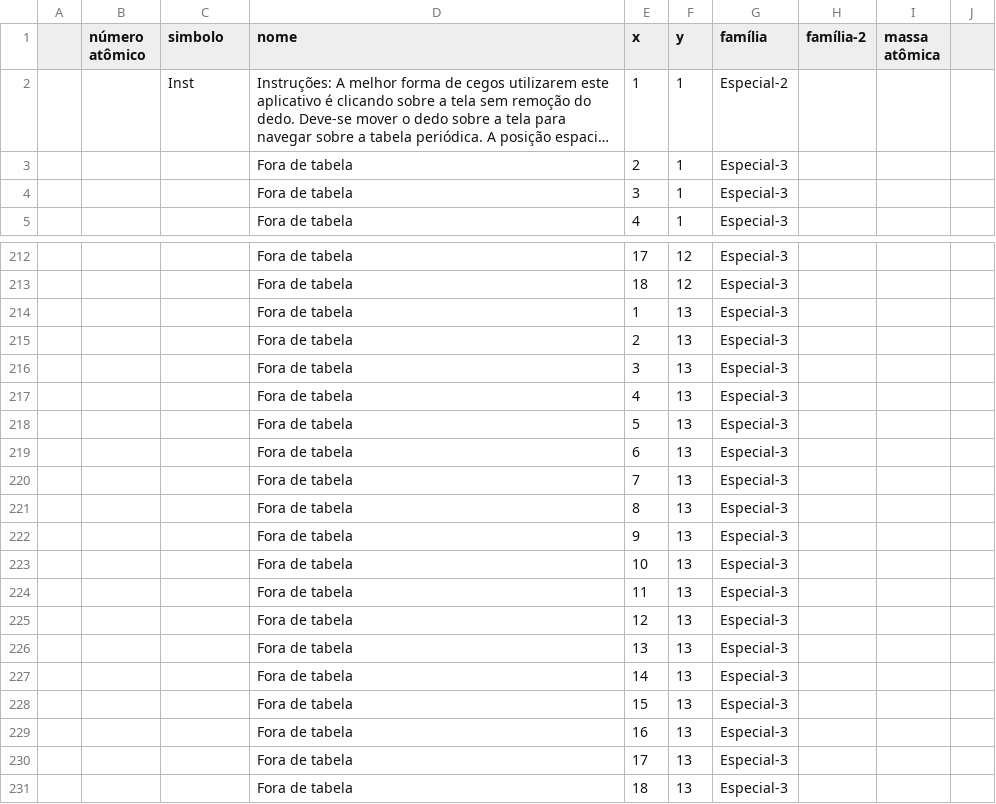
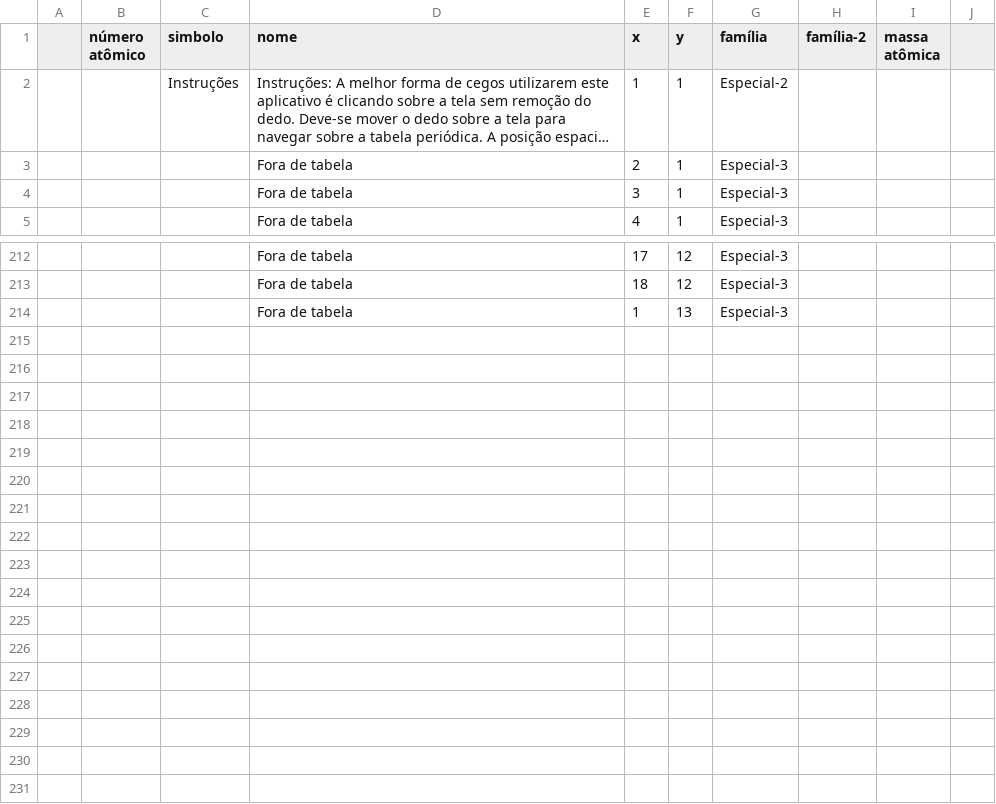
Before and after one commit to Caeci-Alchimia/caeci-web, a CSV file: data/elements.csv, drawn as a sheet; only a part is shown, gaps mark what is left out; long unchanged cells end in …; the diff names each change by its address in the sheet, - before the commit and + after, or states it on an @@ line.

Commit message:
atualização dados elementos

```diff
--- a/data/elements.csv
+++ b/data/elements.csv
-C2 (simbolo): Inst
+C2 (simbolo): Instruções
-row 215:  |  |  | Fora de tabela | 2 | 13 | Especial-3
-row 216:  |  |  | Fora de tabela | 3 | 13 | Especial-3
-row 217:  |  |  | Fora de tabela | 4 | 13 | Especial-3
-row 218:  |  |  | Fora de tabela | 5 | 13 | Especial-3
-row 219:  |  |  | Fora de tabela | 6 | 13 | Especial-3
-row 220:  |  |  | Fora de tabela | 7 | 13 | Especial-3
-row 221:  |  |  | Fora de tabela | 8 | 13 | Especial-3
-row 222:  |  |  | Fora de tabela | 9 | 13 | Especial-3
-row 223:  |  |  | Fora de tabela | 10 | 13 | Especial-3
-row 224:  |  |  | Fora de tabela | 11 | 13 | Especial-3
-row 225:  |  |  | Fora de tabela | 12 | 13 | Especial-3
-row 226:  |  |  | Fora de tabela | 13 | 13 | Especial-3
-row 227:  |  |  | Fora de tabela | 14 | 13 | Especial-3
-row 228:  |  |  | Fora de tabela | 15 | 13 | Especial-3
-row 229:  |  |  | Fora de tabela | 16 | 13 | Especial-3
-row 230:  |  |  | Fora de tabela | 17 | 13 | Especial-3
-row 231:  |  |  | Fora de tabela | 18 | 13 | Especial-3
```
